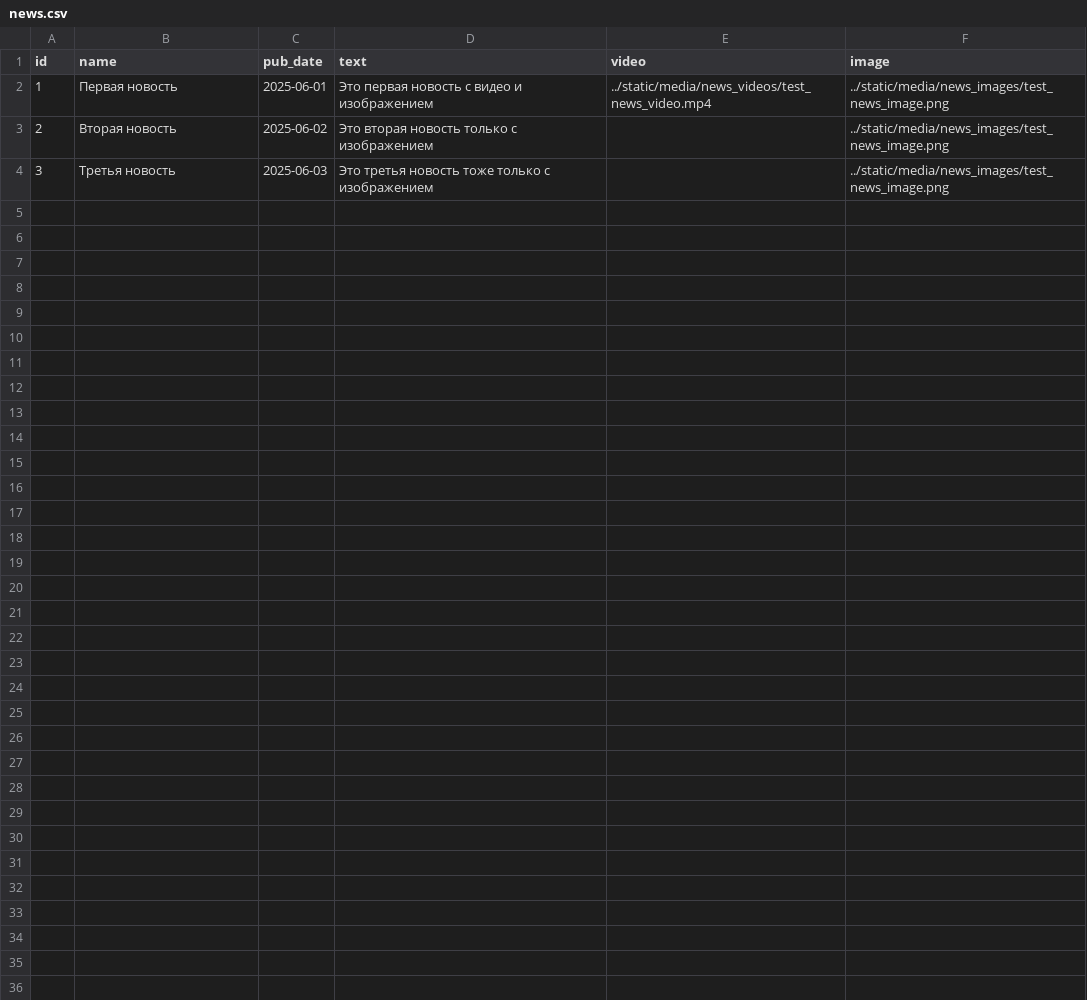
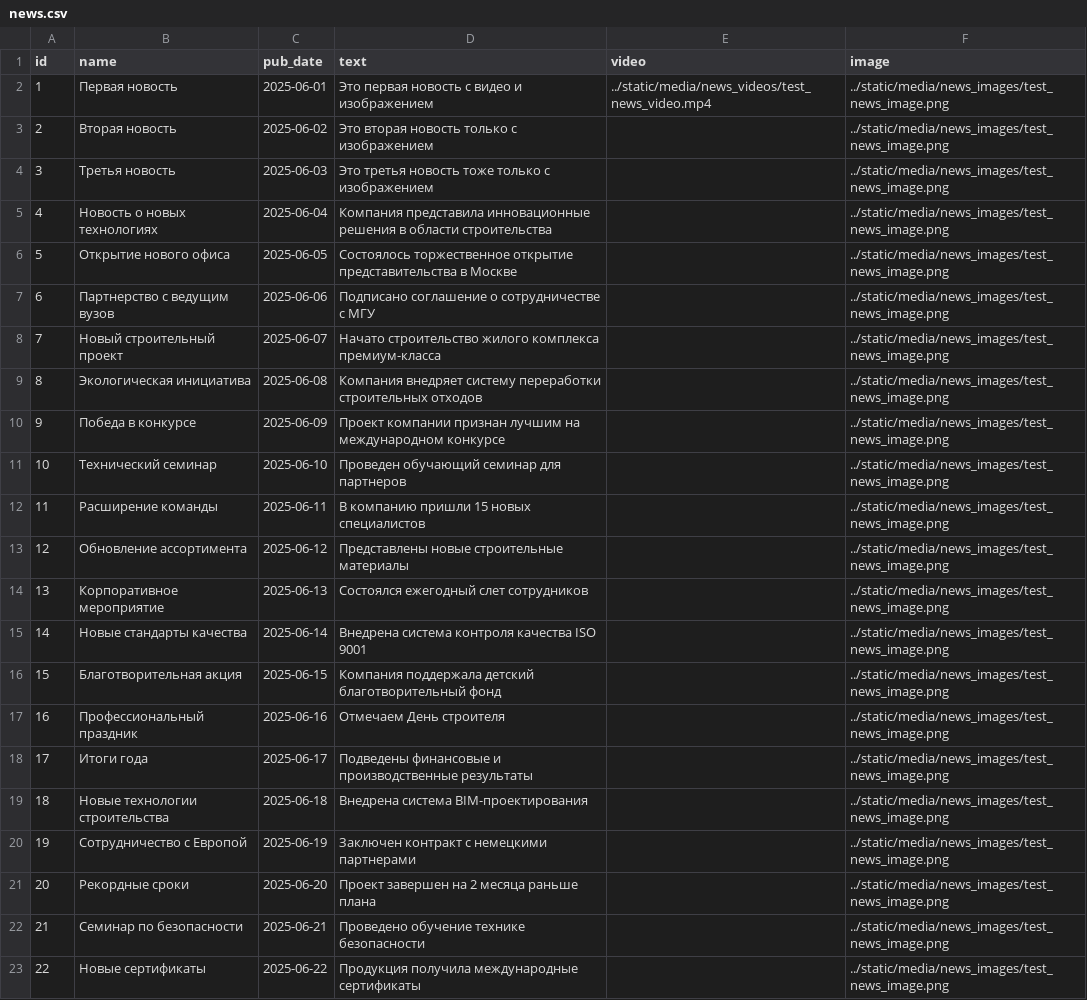
Before and after one commit to imaksx/singeo, a CSV file: backend/auto_fill_database_scripts/news.csv, drawn as a sheet; only a part is shown; the diff covers the shown part only.

```diff
--- a/backend/auto_fill_database_scripts/news.csv
+++ b/backend/auto_fill_database_scripts/news.csv
@@ -4 +4,20 @@ id,name,pub_date,text,video,image
 3,Третья новость,2025-06-03,"Это третья новость тоже только с изображением",,"../static/media/news_images/test_news_image.png"
+4,Новость о новых технологиях,2025-06-04,"Компания представила инновационные решения в области строительства",,"../static/media/news_images/test_news_image.png"
+5,Открытие нового офиса,2025-06-05,"Состоялось торжественное открытие представительства в Москве",,"../static/media/news_images/test_news_image.png"
+6,Партнерство с ведущим вузов,2025-06-06,"Подписано соглашение о сотрудничестве с МГУ",,"../static/media/news_images/test_news_image.png"
+7,Новый строительный проект,2025-06-07,"Начато строительство жилого комплекса премиум-класса",,"../static/media/news_images/test_news_image.png"
+8,Экологическая инициатива,2025-06-08,"Компания внедряет систему переработки строительных отходов",,"../static/media/news_images/test_news_image.png"
+9,Победа в конкурсе,2025-06-09,"Проект компании признан лучшим на международном конкурсе",,"../static/media/news_images/test_news_image.png"
+10,Технический семинар,2025-06-10,"Проведен обучающий семинар для партнеров",,"../static/media/news_images/test_news_image.png"
+11,Расширение команды,2025-06-11,"В компанию пришли 15 новых специалистов",,"../static/media/news_images/test_news_image.png"
+12,Обновление ассортимента,2025-06-12,"Представлены новые строительные материалы",,"../static/media/news_images/test_news_image.png"
+13,Корпоративное мероприятие,2025-06-13,"Состоялся ежегодный слет сотрудников",,"../static/media/news_images/test_news_image.png"
+14,Новые стандарты качества,2025-06-14,"Внедрена система контроля качества ISO 9001",,"../static/media/news_images/test_news_image.png"
+15,Благотворительная акция,2025-06-15,"Компания поддержала детский благотворительный фонд",,"../static/media/news_images/test_news_image.png"
+16,Профессиональный праздник,2025-06-16,"Отмечаем День строителя",,"../static/media/news_images/test_news_image.png"
+17,Итоги года,2025-06-17,"Подведены финансовые и производственные результаты",,"../static/media/news_images/test_news_image.png"
+18,Новые технологии строительства,2025-06-18,"Внедрена система BIM-проектирования",,"../static/media/news_images/test_news_image.png"
+19,Сотрудничество с Европой,2025-06-19,"Заключен контракт с немецкими партнерами",,"../static/media/news_images/test_news_image.png"
+20,Рекордные сроки,2025-06-20,"Проект завершен на 2 месяца раньше плана",,"../static/media/news_images/test_news_image.png"
+21,Семинар по безопасности,2025-06-21,"Проведено обучение технике безопасности",,"../static/media/news_images/test_news_image.png"
+22,Новые сертификаты,2025-06-22,"Продукция получила международные сертификаты",,"../static/media/news_images/test_news_image.png"
```
Also changed, not shown: 10 added rows elsewhere in this file, 2 other files.
